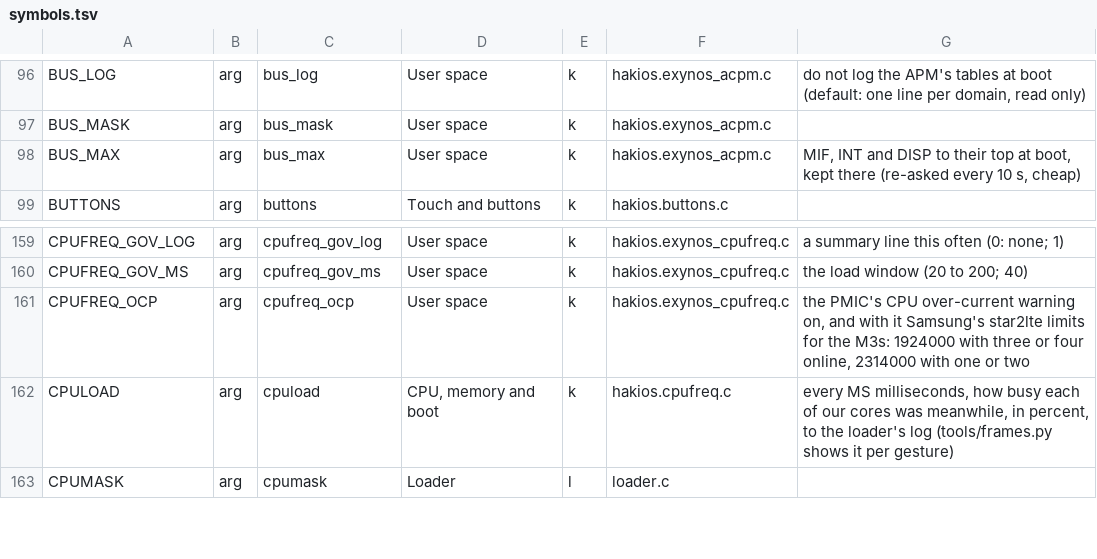
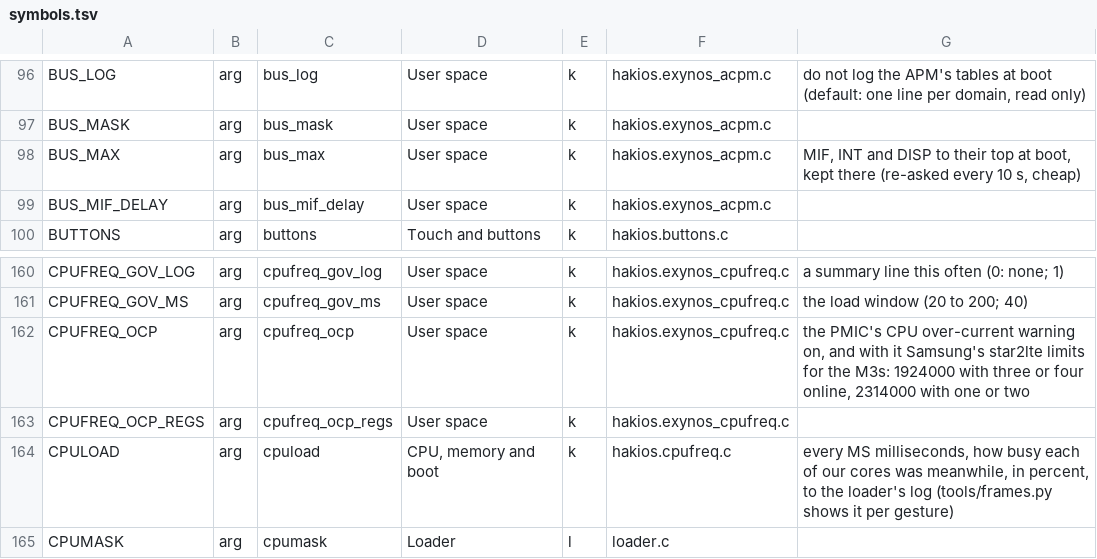
Before and after one commit to ananjaser1211/scion-kernel, a TSV file: configs/symbols.tsv, drawn as a sheet; only a part is shown, gaps mark what is left out.

```diff
--- a/configs/symbols.tsv
+++ b/configs/symbols.tsv
@@ -98,2 +98,3 @@ BUS_MASK	arg	bus_mask	User space	k	hakios.exynos_acpm.c
 BUS_MAX	arg	bus_max	User space	k	hakios.exynos_acpm.c	MIF, INT and DISP to their top at boot, kept there (re-asked every 10 s, cheap)
+BUS_MIF_DELAY	arg	bus_mif_delay	User space	k	hakios.exynos_acpm.c	
 BUTTONS	arg	buttons	Touch and buttons	k	hakios.buttons.c	
@@ -161,2 +162,3 @@ CPUFREQ_GOV_MS	arg	cpufreq_gov_ms	User space	k	hakios.exynos_cpufreq.c	the load
 CPUFREQ_OCP	arg	cpufreq_ocp	User space	k	hakios.exynos_cpufreq.c	the PMIC's CPU over-current warning on, and with it Samsung's star2lte limits for the M3s: 1924000 with three or four online, 2314000 with one or two
+CPUFREQ_OCP_REGS	arg	cpufreq_ocp_regs	User space	k	hakios.exynos_cpufreq.c	
 CPULOAD	arg	cpuload	CPU, memory and boot	k	hakios.cpufreq.c	every MS milliseconds, how busy each of our cores was meanwhile, in percent, to the loader's log (tools/frames.py shows it per gesture)
```
Also changed, not shown: 2 other files.
